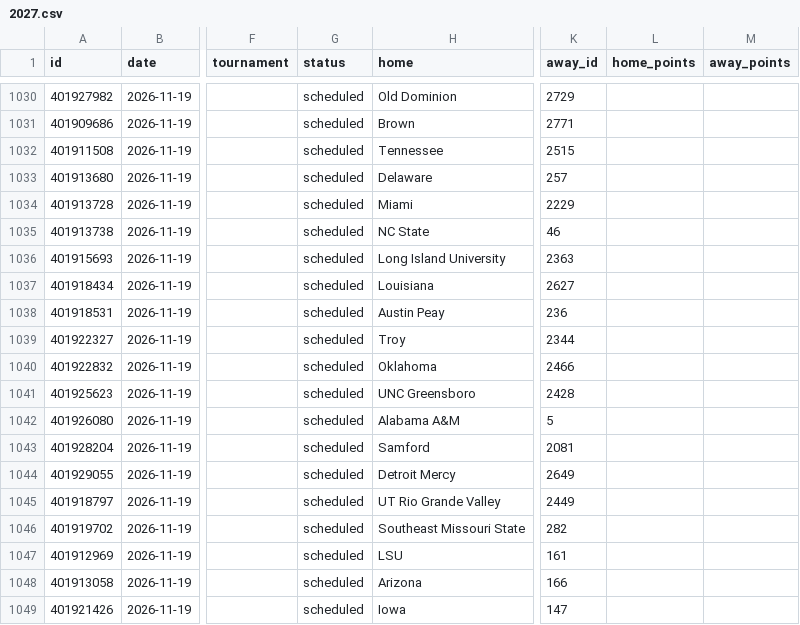
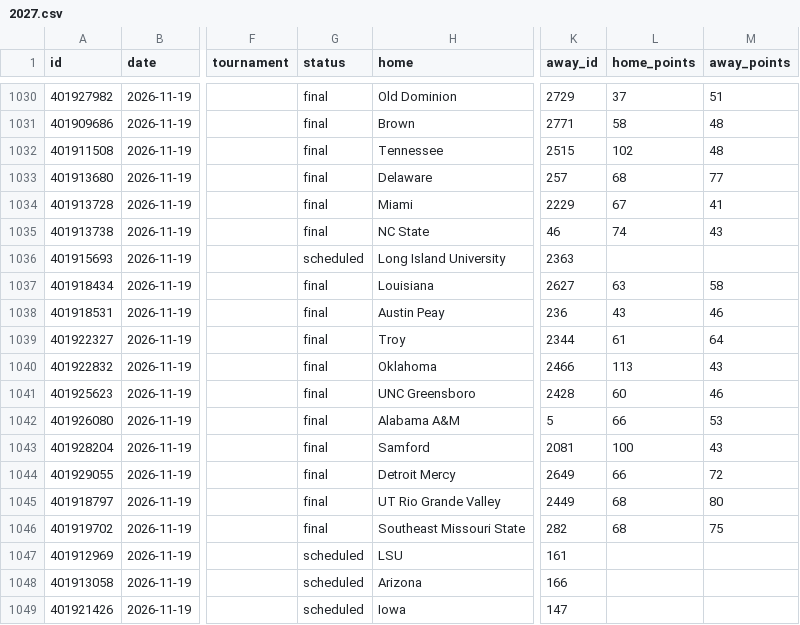
Before and after one commit to rjr5021/college-basketball-belt, a CSV file: data/women/games/2027.csv, drawn as a sheet; only a part is shown, gaps mark what is left out; the diff covers the shown part only; the diff names each change by its address in the sheet, - before the commit and + after, or states it on an @@ line.

```diff
--- a/data/women/games/2027.csv
+++ b/data/women/games/2027.csv
-G1030:G1035 (status): scheduled
+G1030:G1035 (status): final
-L1030 (home_points): (empty)
+L1030 (home_points): 37
-M1030 (away_points): (empty)
+M1030 (away_points): 51
-L1031 (home_points): (empty)
+L1031 (home_points): 58
-M1031:M1032 (away_points): (empty)
+M1031:M1032 (away_points): 48
-L1032 (home_points): (empty)
+L1032 (home_points): 102
-L1033 (home_points): (empty)
+L1033 (home_points): 68
-M1033 (away_points): (empty)
+M1033 (away_points): 77
-L1034 (home_points): (empty)
+L1034 (home_points): 67
-M1034 (away_points): (empty)
+M1034 (away_points): 41
-L1035 (home_points): (empty)
+L1035 (home_points): 74
-M1035 (away_points): (empty)
+M1035 (away_points): 43
-G1037:G1046 (status): scheduled
+G1037:G1046 (status): final
-L1037 (home_points): (empty)
+L1037 (home_points): 63
-M1037 (away_points): (empty)
+M1037 (away_points): 58
-L1038 (home_points): (empty)
+L1038 (home_points): 43
-M1038 (away_points): (empty)
+M1038 (away_points): 46
-L1039 (home_points): (empty)
+L1039 (home_points): 61
-M1039 (away_points): (empty)
+M1039 (away_points): 64
-L1040 (home_points): (empty)
+L1040 (home_points): 113
-M1040 (away_points): (empty)
+M1040 (away_points): 43
-L1041 (home_points): (empty)
+L1041 (home_points): 60
-M1041 (away_points): (empty)
+M1041 (away_points): 46
-L1042 (home_points): (empty)
+L1042 (home_points): 66
-M1042 (away_points): (empty)
+M1042 (away_points): 53
-L1043 (home_points): (empty)
+L1043 (home_points): 100
-M1043 (away_points): (empty)
+M1043 (away_points): 43
-L1044 (home_points): (empty)
+L1044 (home_points): 66
-M1044 (away_points): (empty)
+M1044 (away_points): 72
-L1045:L1046 (home_points): (empty)
+L1045:L1046 (home_points): 68
-M1045 (away_points): (empty)
+M1045 (away_points): 80
-M1046 (away_points): (empty)
+M1046 (away_points): 75
```
Also changed, not shown: 1 added row, 1 removed row and 46 edited cells elsewhere in this file, data/games/2027.csv.
